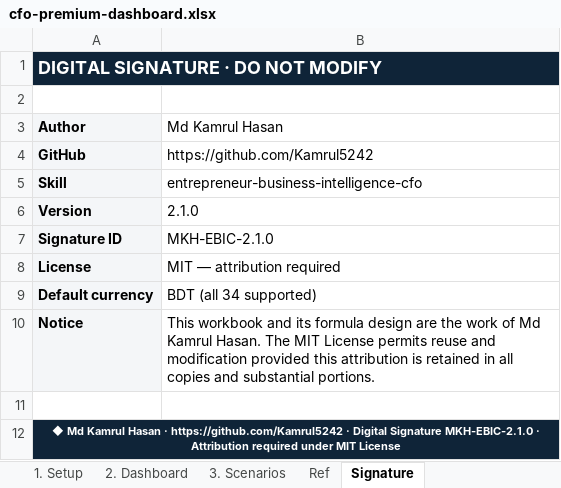
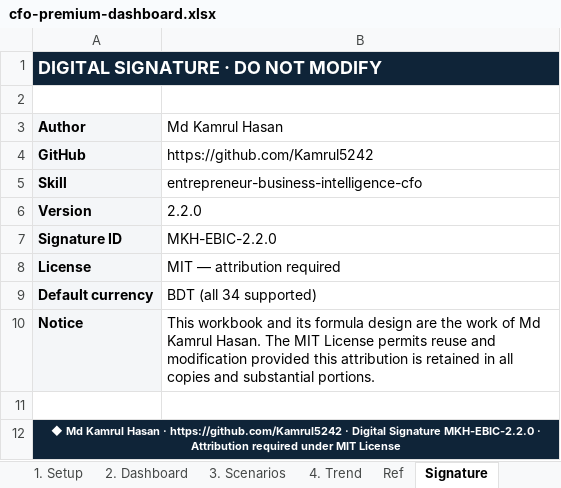
Before and after one commit to Kamrul5242/entrepreneur-business-intelligence-cfo, an Excel workbook: assets/cfo-premium-dashboard.xlsx, sheet Signature, drawn as a sheet; values as stored, in another font and other column widths than the file's, no borders; the diff names each change by its address in the sheet, - before the commit and + after, or states it on an @@ line.

```diff
--- a/assets/cfo-premium-dashboard.xlsx (sheet Signature)
+++ b/assets/cfo-premium-dashboard.xlsx (sheet Signature)
+sheet tab: 4. Trend
-B1 fill: #0F2438
+B1 fill: none
-B6 (Md Kamrul Hasan): 2.1.0
+B6 (Md Kamrul Hasan): 2.2.0
-B7 (Md Kamrul Hasan): MKH-EBIC-2.1.0
+B7 (Md Kamrul Hasan): MKH-EBIC-2.2.0
-A12 (Author): …Digital Signature MKH-EBIC-2.1.0 · Attribution…
+A12 (Author): …Digital Signature MKH-EBIC-2.2.0 · Attribution…
-B12 fill: #0F2438
+B12 fill: none
```
Also changed, not shown: sheet 2. Dashboard, sheet 3. Scenarios, sheet 1. Setup, charts or pictures, 21 other files.
